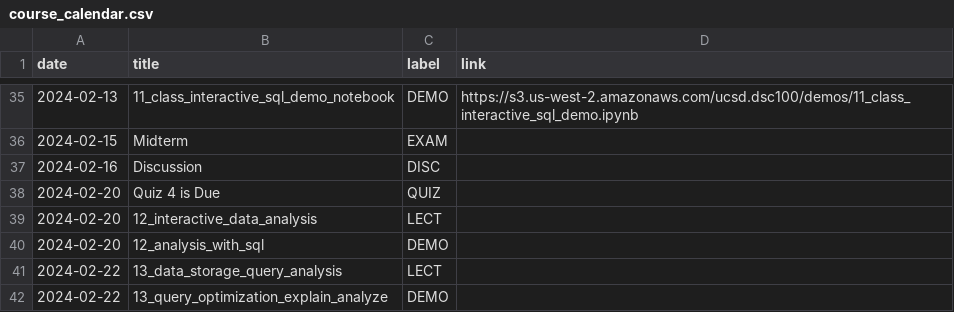
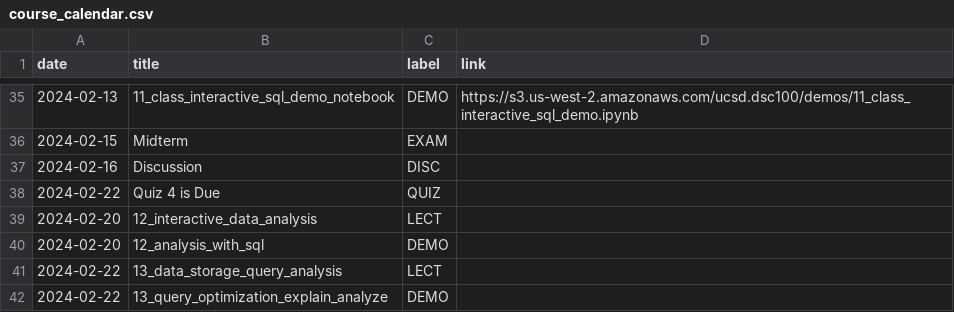
Before and after one commit to kshannon-ucsd/dsc100, a CSV file: _data/wi24/course_calendar.csv, drawn as a sheet; only a part is shown, gaps mark what is left out.

Commit message:
Update course_calendar.csv

```diff
--- a/_data/wi24/course_calendar.csv
+++ b/_data/wi24/course_calendar.csv
@@ -37,3 +37,3 @@ date,title,label,link
 2024-02-16,Discussion,DISC,
-2024-02-20,Quiz 4 is Due,QUIZ,
+2024-02-22,Quiz 4 is Due,QUIZ,
 2024-02-20,12_interactive_data_analysis,LECT,
```
